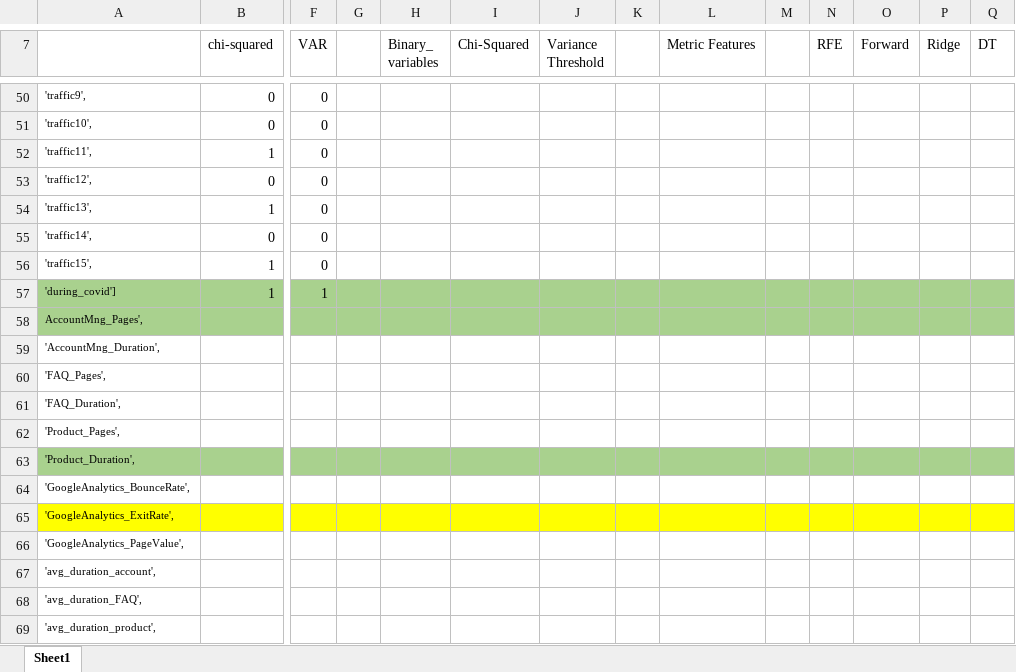
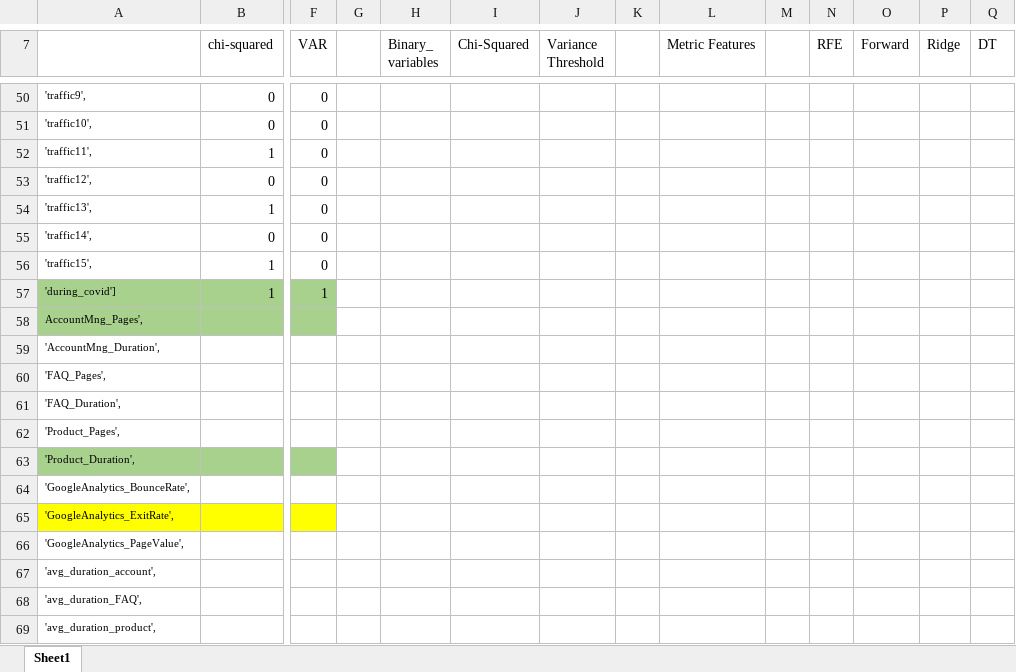
Before and after one commit to filipacarreira/MachineLearningProject, an Excel workbook: techscape-ecommerce/variable_selection.xlsx, sheet Sheet1, drawn as a sheet; only a part is shown, gaps mark what is left out; values as stored, in another font and other column widths than the file's, no borders; the diff covers the shown part only; the diff names each change by its address in the sheet, - before the commit and + after, or states it on an @@ line.

```diff
--- a/techscape-ecommerce/variable_selection.xlsx (sheet Sheet1)
+++ b/techscape-ecommerce/variable_selection.xlsx (sheet Sheet1)
-G57:Q58 fill: #A9D18E
+G57:Q58 fill: none
-G63:Q63 fill: #A9D18E
+G63:Q63 fill: none
-G65:Q65 fill: #FFFF00
+G65:Q65 fill: none
```
Also changed, not shown: 27 edited cells and cell formats elsewhere in this sheet, 1 other file.
